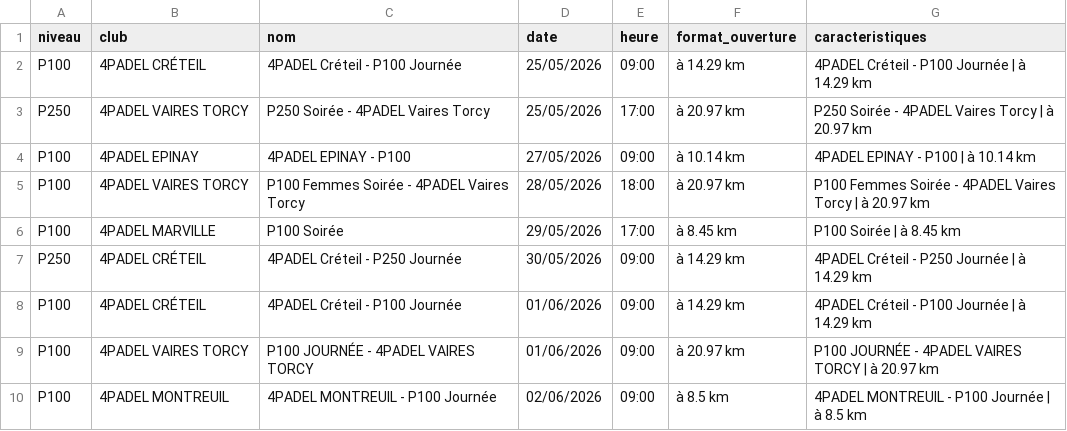
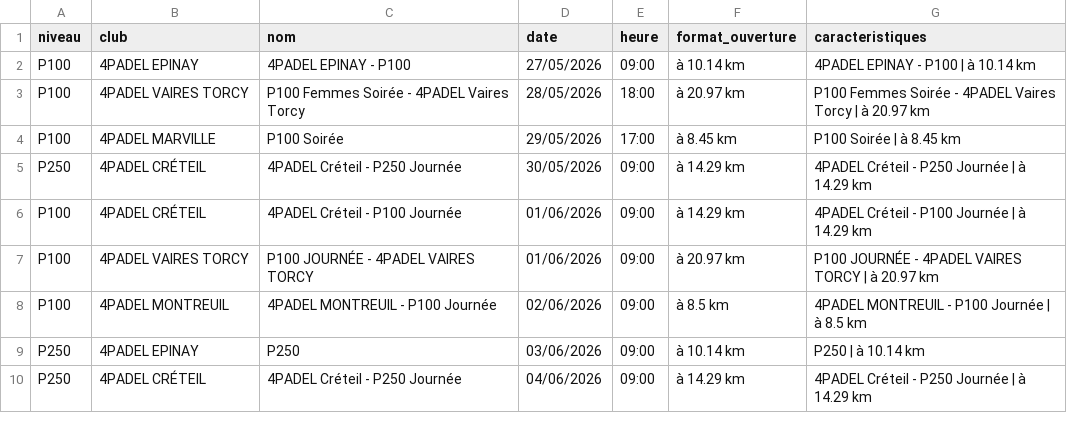
Before and after one commit to TheBigLouloup/Padel, a CSV file: tournois_4padel.csv, drawn as a sheet; only a part is shown; the shorter side is filled out with more unchanged rows; the diff names each change by its address in the sheet, - before the commit and + after, or states it on an @@ line.

```diff
--- a/tournois_4padel.csv
+++ b/tournois_4padel.csv
-row 2: P100 | 4PADEL CRÉTEIL | 4PADEL Créteil - P100 Journée | 25/05/2026 | 09:00 | à 14.29 km | 4PADEL Créteil - P100 Journée | à 14.29 km
-row 3: P250 | 4PADEL VAIRES TORCY | P250 Soirée - 4PADEL Vaires Torcy | 25/05/2026 | 17:00 | à 20.97 km | P250 Soirée - 4PADEL Vaires Torcy | à 20.97 km
```
